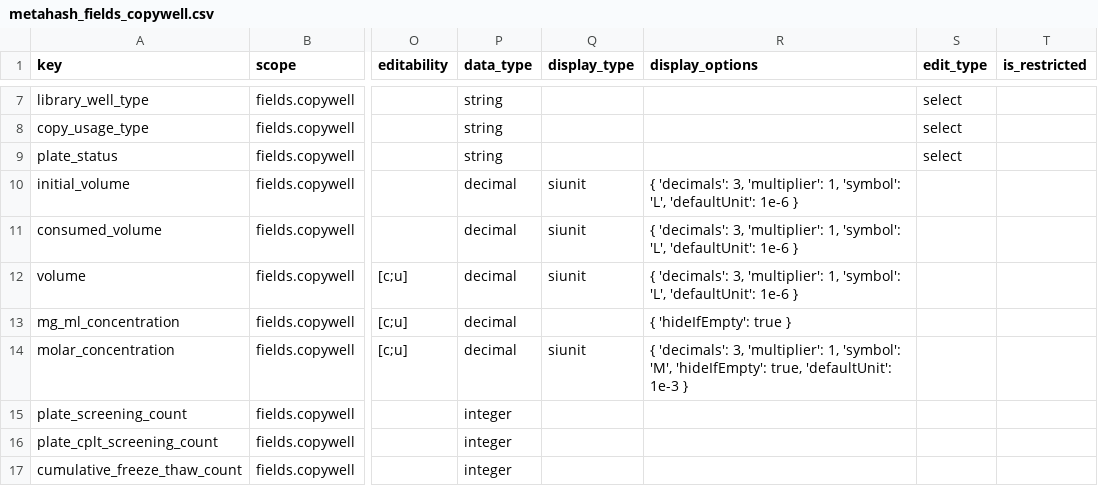
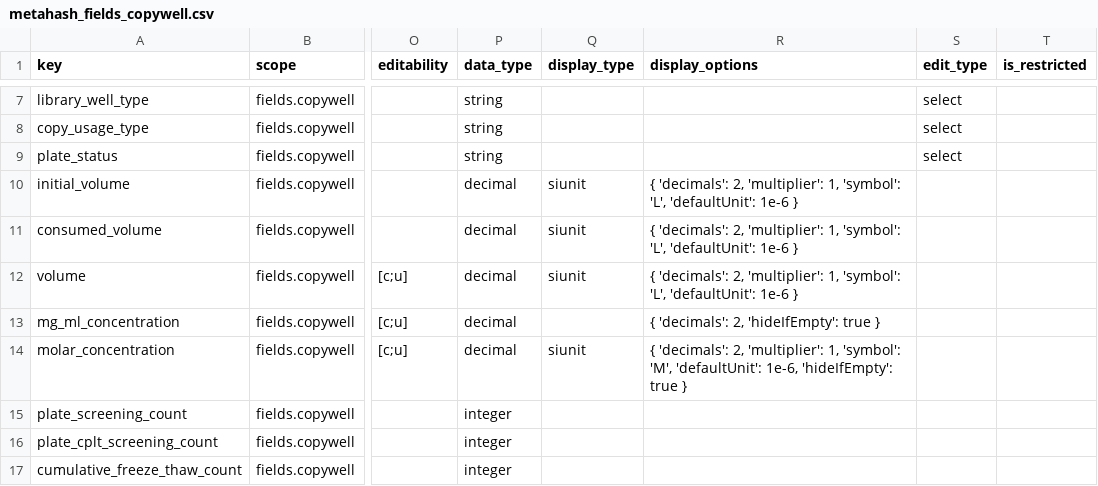
Before and after one commit to seanderickson/lims, a CSV file: db/static/api_init/metahash_fields_copywell.csv, drawn as a sheet; only a part is shown, gaps mark what is left out; the diff names each change by its address in the sheet, - before the commit and + after, or states it on an @@ line.

```diff
--- a/db/static/api_init/metahash_fields_copywell.csv
+++ b/db/static/api_init/metahash_fields_copywell.csv
-R10:R12 (display_options): { 'decimals': 3, 'multiplier': 1,…
+R10:R12 (display_options): { 'decimals': 2, 'multiplier': 1,…
-R13 (display_options): { 'hideIfEmpty': true }
+R13 (display_options): { 'decimals': 2, 'hideIfEmpty': true }
-R14 (display_options): { 'decimals': 3, 'multiplier': 1, 'symbol': 'M', 'hideIfEmpty': true, 'defaultUnit': 1e-3 }
+R14 (display_options): { 'decimals': 2, 'multiplier': 1, 'symbol': 'M', 'defaultUnit': 1e-6, 'hideIfEmpty': true }
```
Also changed, not shown: db/static/api_init/metahash_fields_cherrypickscreening.csv, db/static/api_init/metahash_fields_librarycopy.csv, 11 other files.
